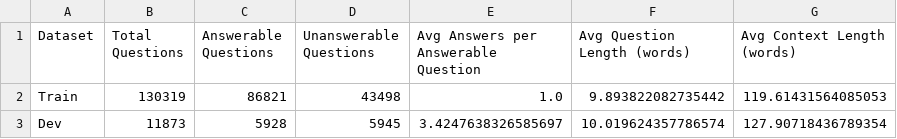
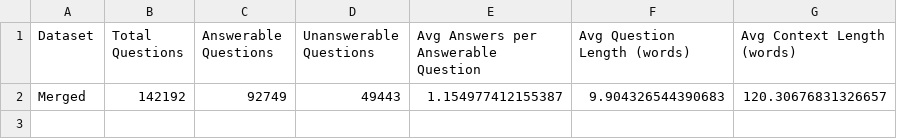
Before and after one commit to christian-hobelsberger/LLMUncertainty, a CSV file: tables/SQuAD/squad2_summary_stats.csv, drawn as a sheet; removed rows and columns are numbered as before the commit, all else as after; the diff names each change by its address in the sheet, - before the commit and + after, or states it on an @@ line.

Commit message:
Adjusted and finished EDA for squad and triviaqa -> produced figures for report

```diff
--- a/tables/SQuAD/squad2_summary_stats.csv
+++ b/tables/SQuAD/squad2_summary_stats.csv
-row 2: Train | 130319 | 86821 | 43498 | 1.0 | 9.893822082735442 | 119.61431564085053
-row 3: Dev | 11873 | 5928 | 5945 | 3.4247638326585697 | 10.019624357786574 | 127.90718436789354
+row 2: Merged | 142192 | 92749 | 49443 | 1.154977412155387 | 9.904326544390683 | 120.30676831326657
```
Also changed, not shown: tables/SQuAD/squad2_example_instance.csv, 16 other files.
